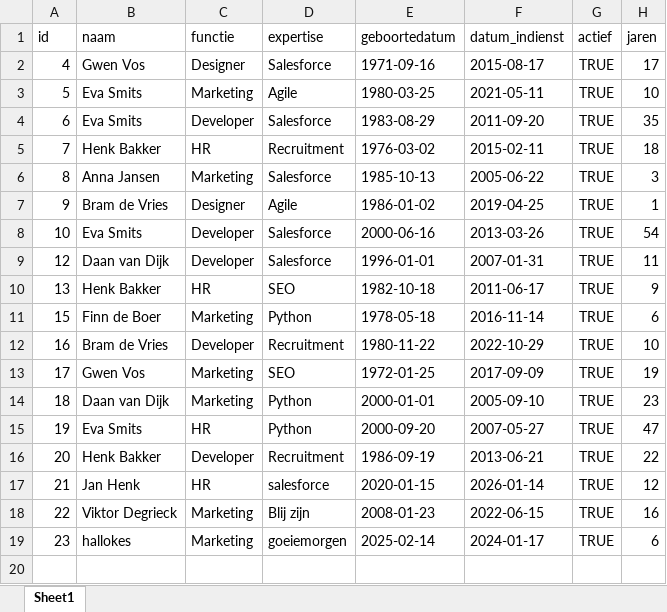
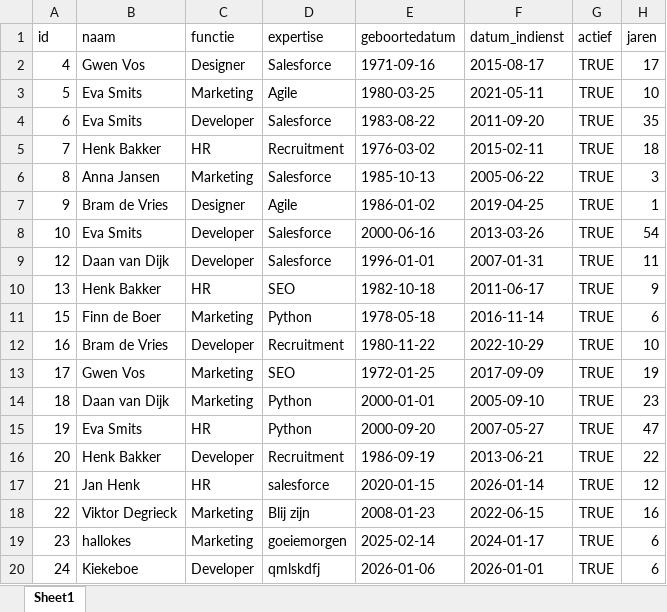
Before and after one commit to degrieckviktor-cell/Biotalys-who-is-who-1, an Excel workbook: employees.xlsx, sheet Sheet1, drawn as a sheet; values as stored, in another font and other column widths than the file's, no borders; the diff names each change by its address in the sheet, - before the commit and + after, or states it on an @@ line.

```diff
--- a/employees.xlsx (sheet Sheet1)
+++ b/employees.xlsx (sheet Sheet1)
-E4 (geboortedatum): 1983-08-29
+E4 (geboortedatum): 1983-08-22
+row 20: 24 | Kiekeboe | Developer | qmlskdfj | 2026-01-06 | 2026-01-01 | TRUE | 6
```
Also changed, not shown: 1 other file.
